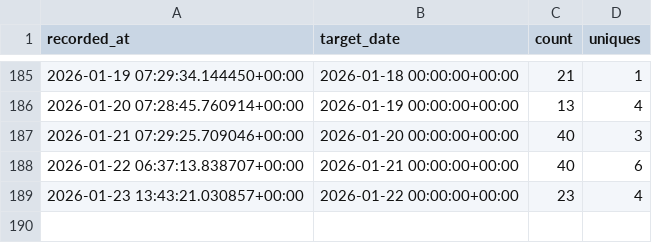
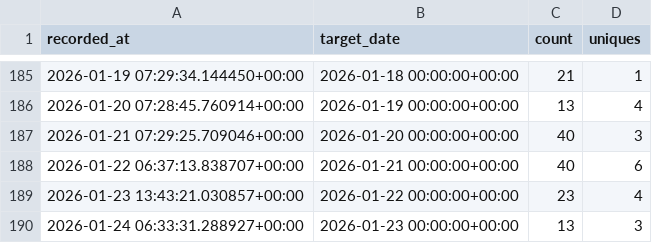
Before and after one commit to erikandmitrievich/mfds_analytics, a CSV file: traffic/views.csv, drawn as a sheet; only a part is shown, gaps mark what is left out; the diff names each change by its address in the sheet, - before the commit and + after, or states it on an @@ line.

```diff
--- a/traffic/views.csv
+++ b/traffic/views.csv
+row 190: 2026-01-24 06:33:31.288927+00:00 | 2026-01-23 00:00:00+00:00 | 13 | 3
```
